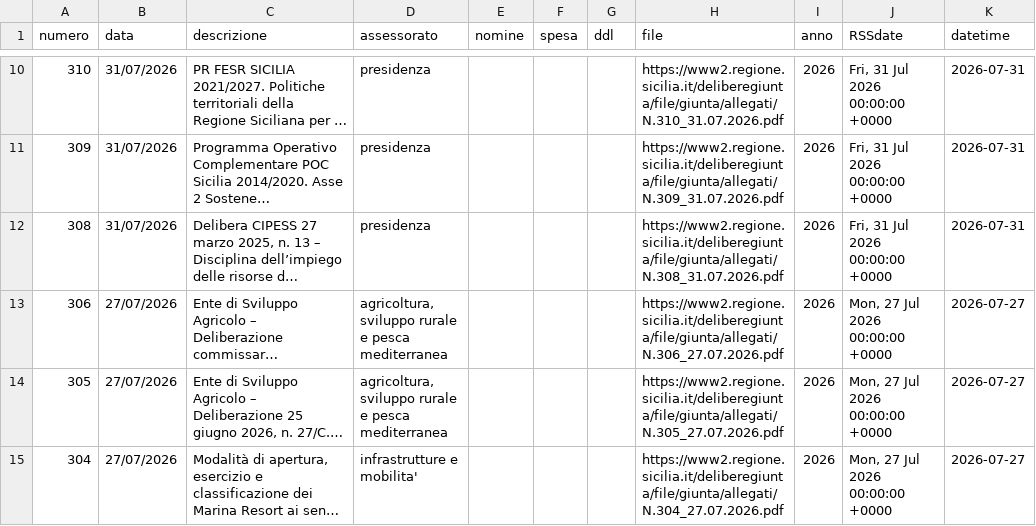
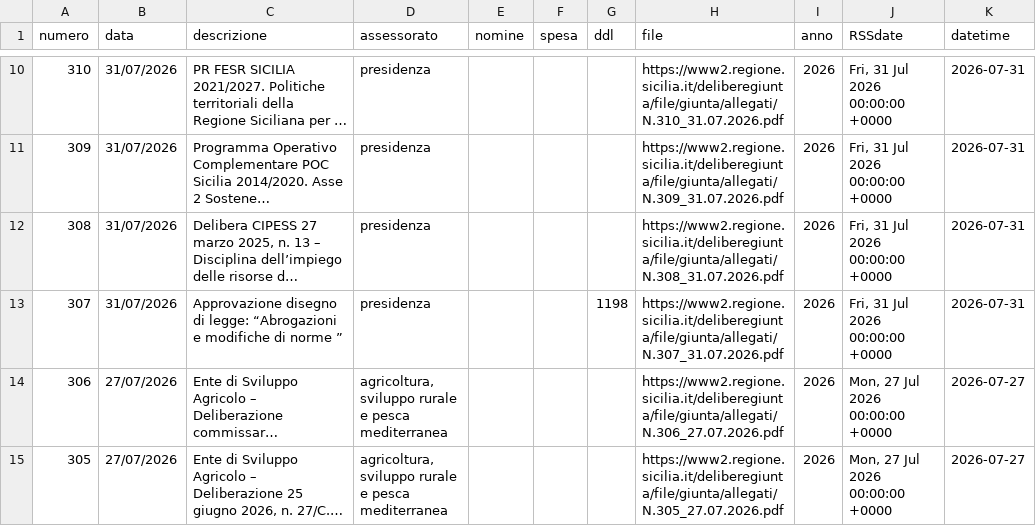
Before and after one commit to opendatasicilia/RSSdisegniLeggeAssembleaRegionaleSiciliana, a CSV file: docs/delibereLeggi.csv, drawn as a sheet; only a part is shown, gaps mark what is left out; the shorter side is filled out with more unchanged rows; long unchanged cells end in …; the diff names each change by its address in the sheet, - before the commit and + after, or states it on an @@ line.

```diff
--- a/docs/delibereLeggi.csv
+++ b/docs/delibereLeggi.csv
+row 13: 307 | 31/07/2026 | Approvazione disegno di legge: “Abrogazioni e modifiche di norme ” | presidenza |  |  | 1198 | https://www2.regione.sicilia.it/deliberegiunta/file/giunta/allegati/N.307_31.07.2026.pdf | 2026 | Fri, 31 Jul 2026 00:00:00 +0000 | 2026-07-31
```
Also changed, not shown: 1 other file.
